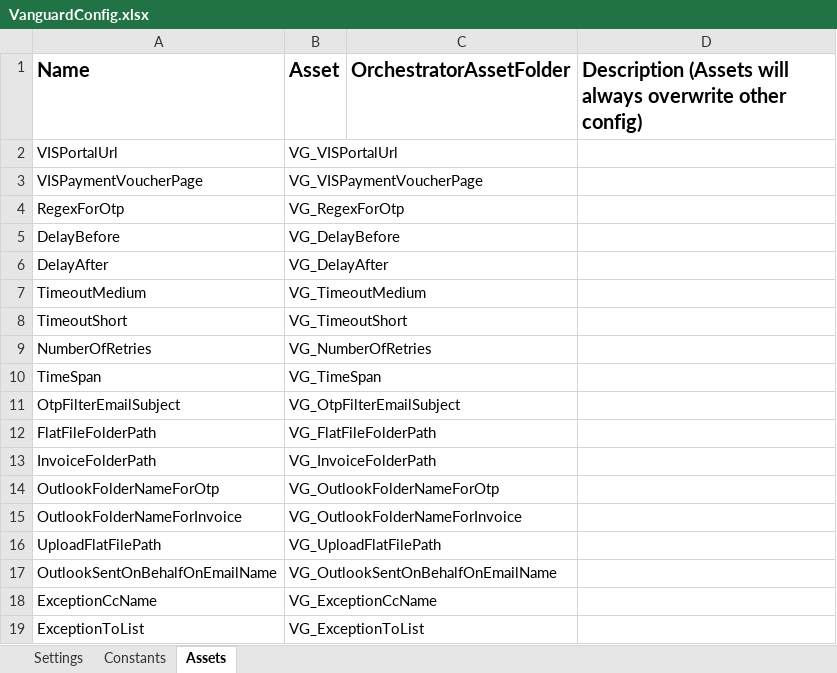
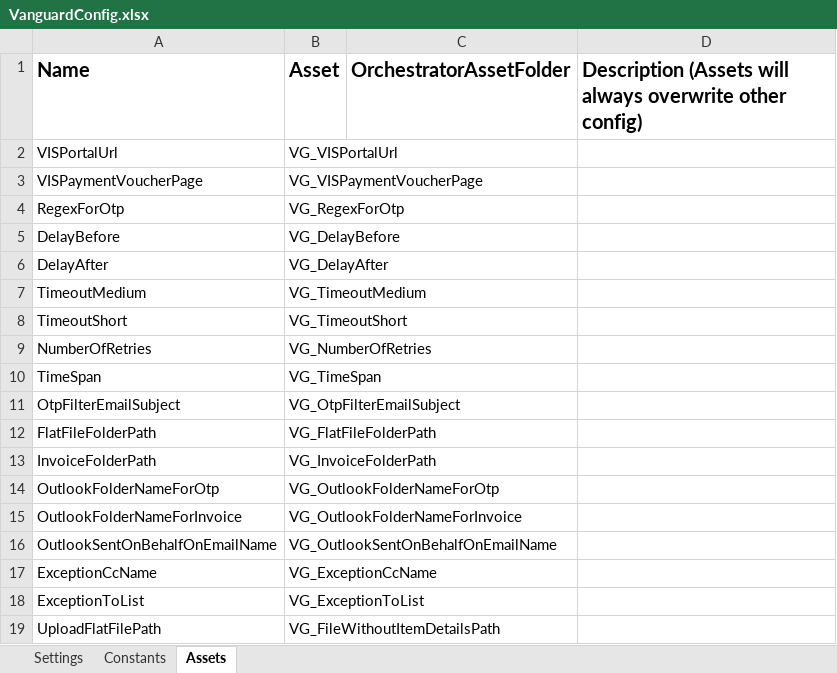
Before and after one commit to FBAP/FBSG_RPA_TEL_AR_VG, an Excel workbook: Data/VanguardConfig.xlsx, sheet Assets, drawn as a sheet; values as stored, in another font and other column widths than the file's, no borders; removed rows and columns are numbered as before the commit, all else as after; the diff names each change by its address in the sheet, - before the commit and + after, or states it on an @@ line.

```diff
--- a/Data/VanguardConfig.xlsx (sheet Assets)
+++ b/Data/VanguardConfig.xlsx (sheet Assets)
-row 16: UploadFlatFilePath | VG_UploadFlatFilePath
+row 19: UploadFlatFilePath | VG_FileWithoutItemDetailsPath
```
Also changed, not shown: sheet Settings, 6 other files.
